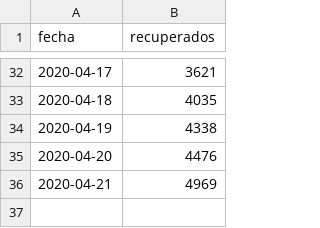
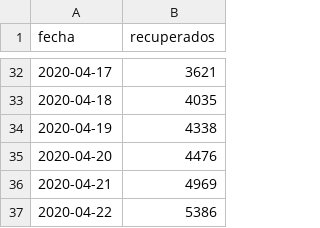
Before and after one commit to nekurosu/covid_data, a CSV file: cl_recuperados.csv, drawn as a sheet; only a part is shown, gaps mark what is left out; the diff names each change by its address in the sheet, - before the commit and + after, or states it on an @@ line.

```diff
--- a/cl_recuperados.csv
+++ b/cl_recuperados.csv
+row 37: 2020-04-22 | 5386
```
Also changed, not shown: cl_casos_regiones.csv.
